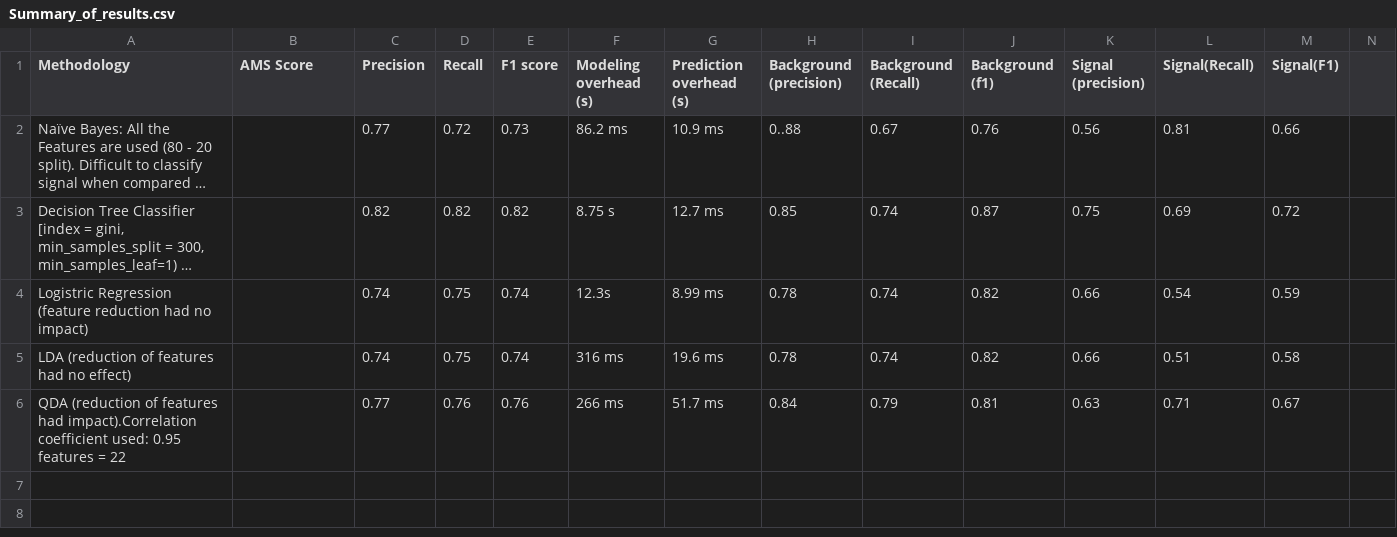
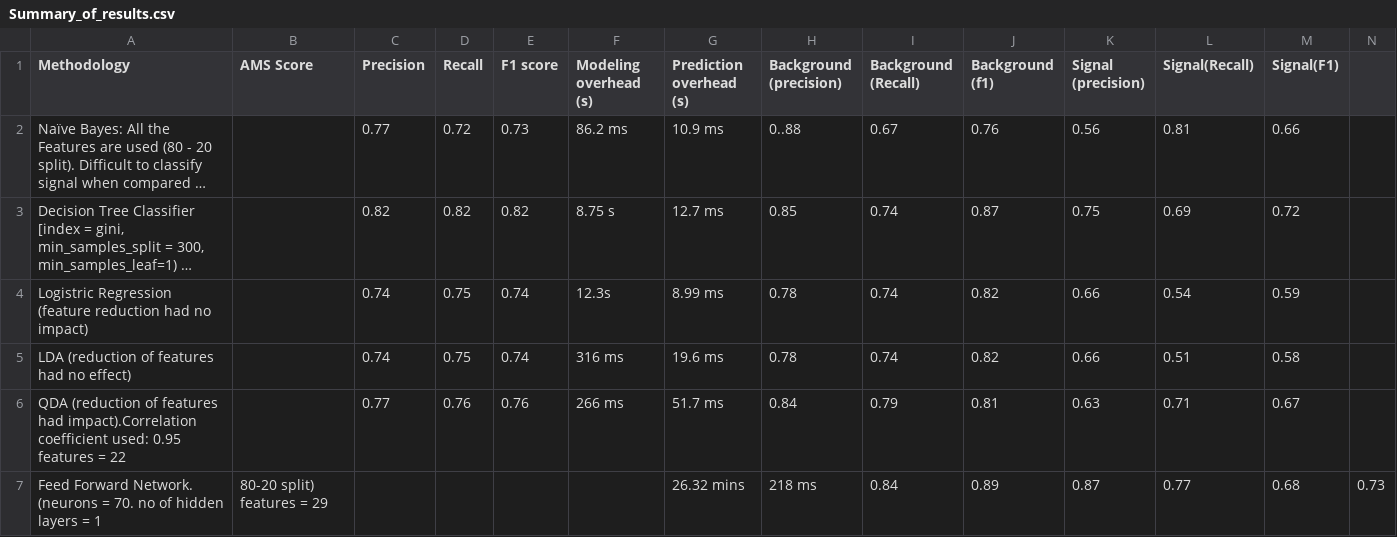
Before and after one commit to ananya11/DA-Assignment, a CSV file: Summary_of_results.csv, drawn as a sheet; long unchanged cells end in …; the diff names each change by its address in the sheet, - before the commit and + after, or states it on an @@ line.

Commit message:
Update Summary_of_results.csv

```diff
--- a/Summary_of_results.csv
+++ b/Summary_of_results.csv
+row 7: Feed Forward Network. (neurons = 70. no of hidden layers = 1 | 80-20 split) features = 29 |  |  |  |  | 26.32 mins | 218 ms | 0.84 | 0.89 | 0.87 | 0.77 | 0.68 | 0.73
```
